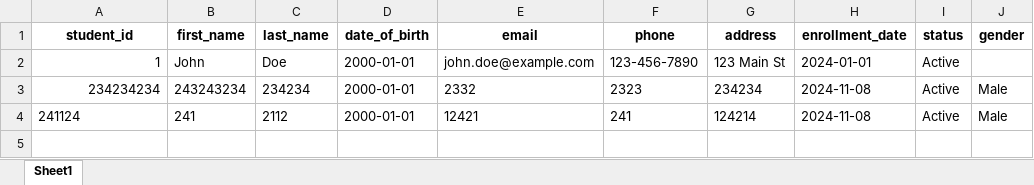
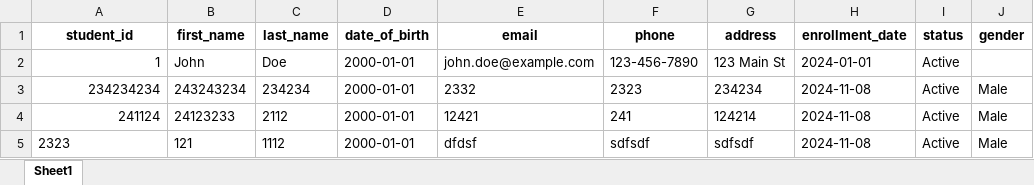
Before and after one commit to DOODED/student, an Excel workbook: student_database.xlsx, sheet Sheet1, drawn as a sheet; values as stored, in another font and other column widths than the file's, no borders; the diff names each change by its address in the sheet, - before the commit and + after, or states it on an @@ line.

```diff
--- a/student_database.xlsx (sheet Sheet1)
+++ b/student_database.xlsx (sheet Sheet1)
-A4 alignment: left
+A4 alignment: right
-B4 (first_name): 241
+B4 (first_name): 24123233
+row 5: 2323 | 121 | 1112 | 2000-01-01 | dfdsf | sdfsdf | sdfsdf | 2024-11-08 | Active | Male
```
Also changed, not shown: 1 other file.
